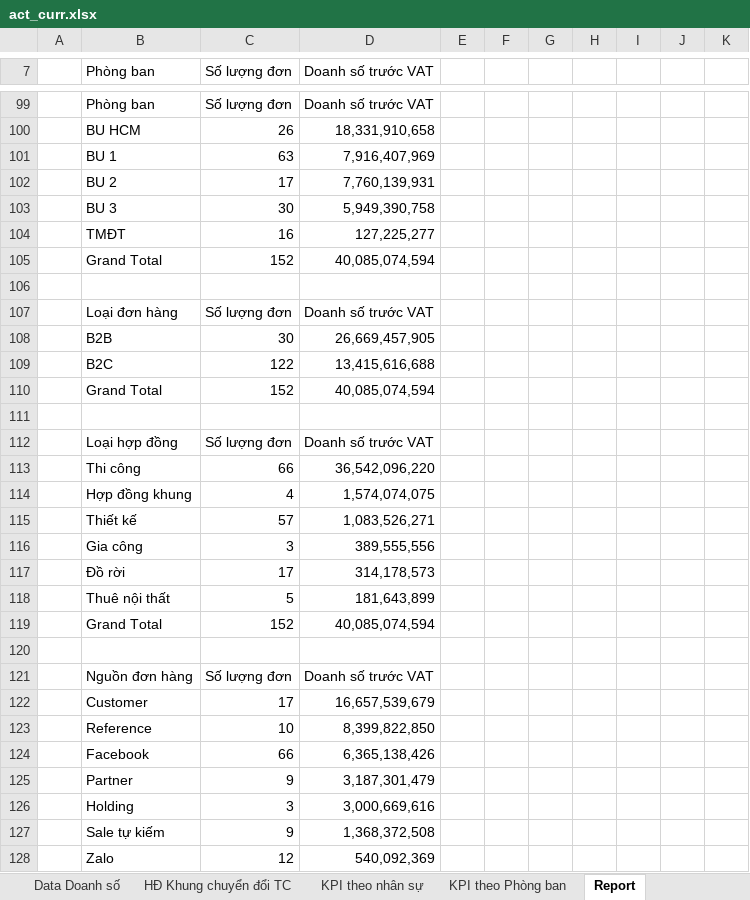
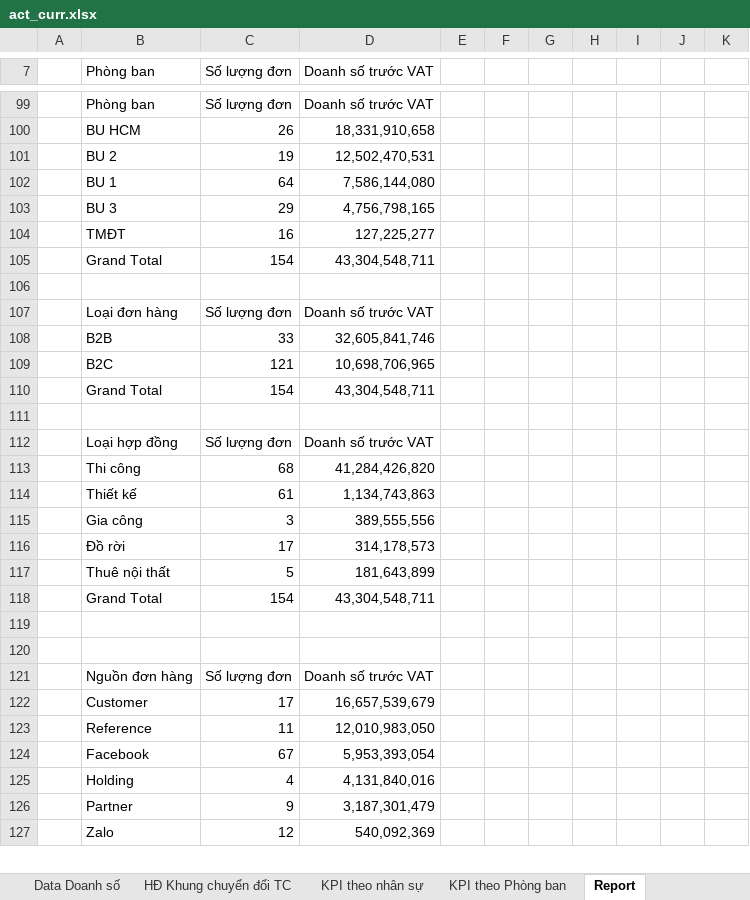
Before and after one commit to nguyenmoktqd2611-netizen/bao-cao-don-hang-tiem-nang, an Excel workbook: uploads/act_curr.xlsx, sheet Report, drawn as a sheet; only a part is shown, gaps mark what is left out; values as stored, in another font and other column widths than the file's, no borders; charts and pictures not drawn; removed rows and columns are numbered as before the commit, all else as after; the diff covers the shown part only; the diff names each change by its address in the sheet, - before the commit and + after, or states it on an @@ line.

```diff
--- a/uploads/act_curr.xlsx (sheet Report)
+++ b/uploads/act_curr.xlsx (sheet Report)
-row 101:  | BU 1 | 63 | 7,916,407,969
-row 102:  | BU 2 | 17 | 7,760,139,931
-row 103:  | BU 3 | 30 | 5,949,390,758
+row 101:  | BU 2 | 19 | 12,502,470,531
+row 102:  | BU 1 | 64 | 7,586,144,080
+row 103:  | BU 3 | 29 | 4,756,798,165
-row 105:  | Grand Total | 152 | 40,085,074,594
+row 105:  | Grand Total | 154 | 43,304,548,711
-row 108:  | B2B | 30 | 26,669,457,905
-row 109:  | B2C | 122 | 13,415,616,688
-row 110:  | Grand Total | 152 | 40,085,074,594
+row 108:  | B2B | 33 | 32,605,841,746
+row 109:  | B2C | 121 | 10,698,706,965
+row 110:  | Grand Total | 154 | 43,304,548,711
-row 113:  | Thi công | 66 | 36,542,096,220
-row 114:  | Hợp đồng khung | 4 | 1,574,074,075
-row 115:  | Thiết kế | 57 | 1,083,526,271
+row 113:  | Thi công | 68 | 41,284,426,820
+row 114:  | Thiết kế | 61 | 1,134,743,863
+row 118:  | Grand Total | 154 | 43,304,548,711
-row 119:  | Grand Total | 152 | 40,085,074,594
+row 119: (empty)
-row 123:  | Reference | 10 | 8,399,822,850
-row 124:  | Facebook | 66 | 6,365,138,426
+row 123:  | Reference | 11 | 12,010,983,050
+row 124:  | Facebook | 67 | 5,953,393,054
+row 125:  | Holding | 4 | 4,131,840,016
-row 126:  | Holding | 3 | 3,000,669,616
-row 127:  | Sale tự kiếm | 9 | 1,368,372,508
```
Also changed, not shown: 35 added rows, 34 removed rows, 2 moved rows and 29 edited cells elsewhere in this sheet, sheet BC tuần, sheet Data Doanh số, sheet Kết quả theo KPI, sheet DROPDOWNDATA-NOFILL, sheet KPI theo Phòng ban, formulas that keep their value, hidden cells, charts or pictures, uploads/act_prev.xlsx, uploads/curr.xlsx, 1 other file.
